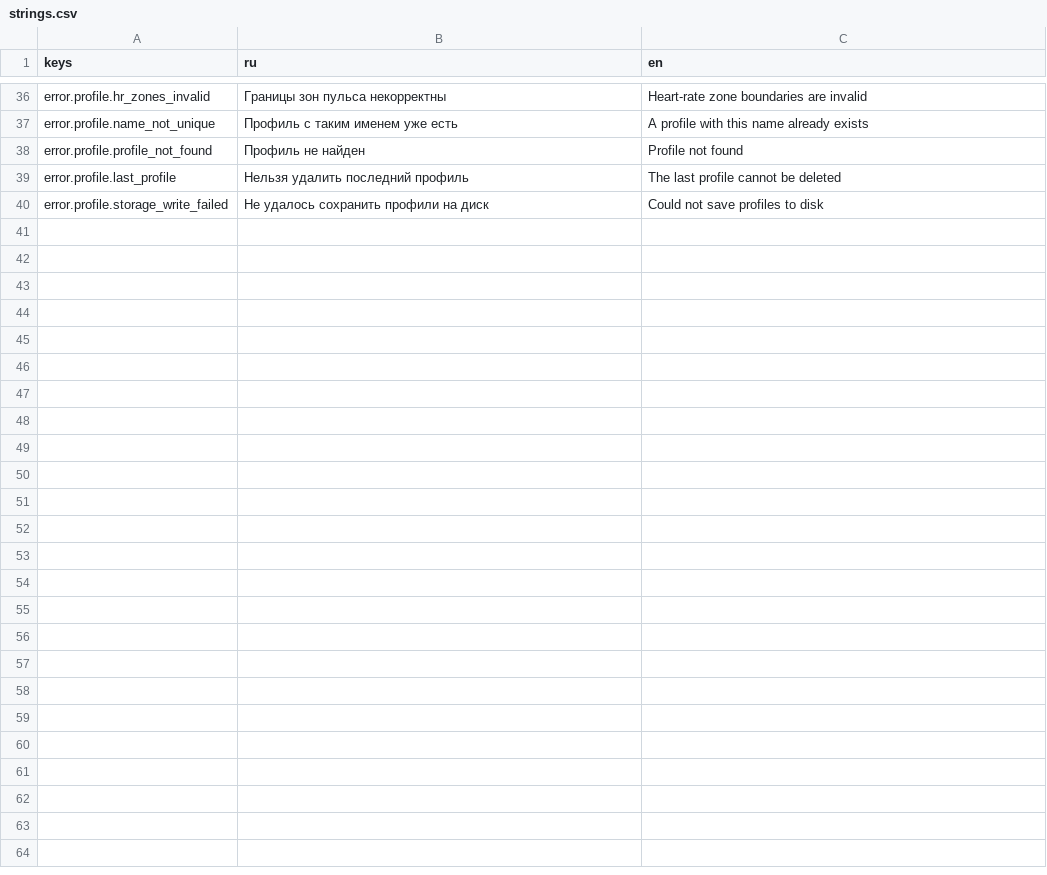
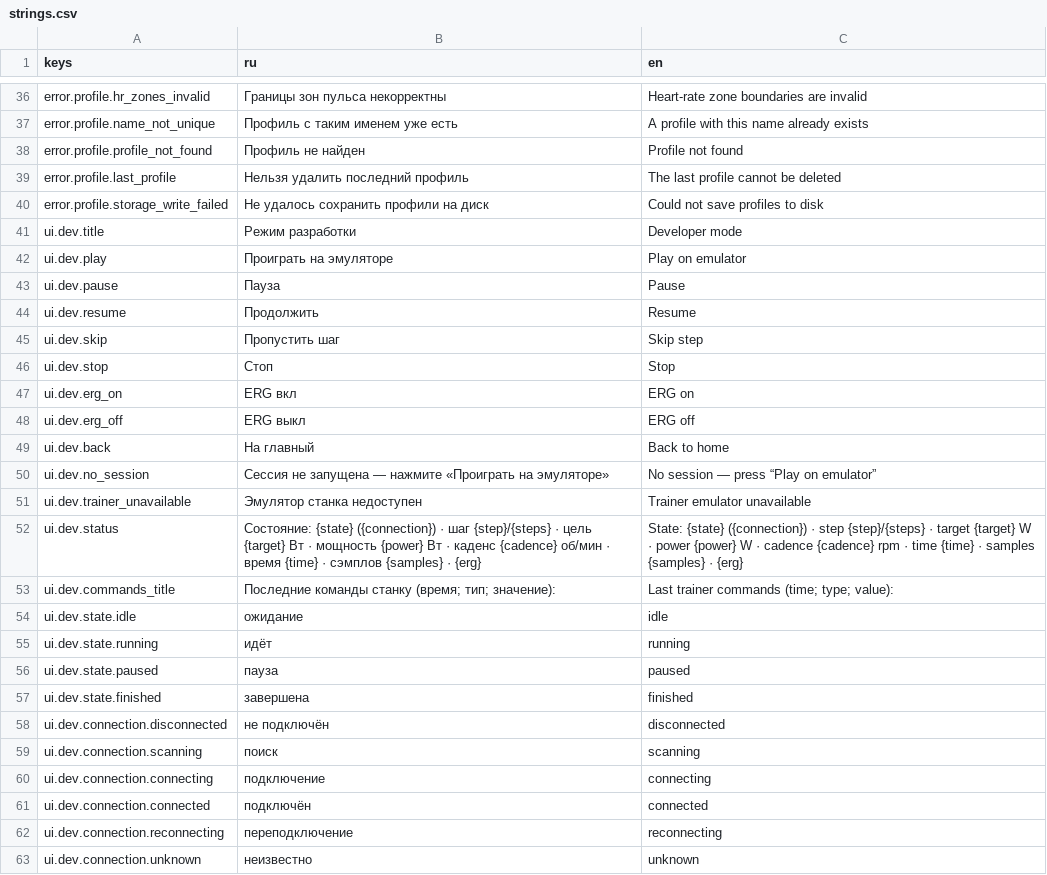
Before and after one commit to romkoval/ovosch_rider, a CSV file: assets/i18n/strings.csv, drawn as a sheet; only a part is shown, gaps mark what is left out.

```diff
--- a/assets/i18n/strings.csv
+++ b/assets/i18n/strings.csv
@@ -40 +40,24 @@ error.profile.last_profile,Нельзя удалить последний про
 error.profile.storage_write_failed,Не удалось сохранить профили на диск,Could not save profiles to disk
+ui.dev.title,Режим разработки,Developer mode
+ui.dev.play,Проиграть на эмуляторе,Play on emulator
+ui.dev.pause,Пауза,Pause
+ui.dev.resume,Продолжить,Resume
+ui.dev.skip,Пропустить шаг,Skip step
+ui.dev.stop,Стоп,Stop
+ui.dev.erg_on,ERG вкл,ERG on
+ui.dev.erg_off,ERG выкл,ERG off
+ui.dev.back,На главный,Back to home
+ui.dev.no_session,Сессия не запущена — нажмите «Проиграть на эмуляторе»,No session — press “Play on emulator”
+ui.dev.trainer_unavailable,Эмулятор станка недоступен,Trainer emulator unavailable
+ui.dev.status,Состояние: {state} ({connection}) · шаг {step}/{steps} · цель {target} Вт · мощность {power} Вт · каденс {cadence} об/мин · время {time} · сэмплов {samples} · {erg},State: {state} ({connection}) · step {step}/{steps} · target {target} W · power {power} W · cadence {cadence} rpm · time {time} · samples {samples} · {erg}
+ui.dev.commands_title,Последние команды станку (время; тип; значение):,Last trainer commands (time; type; value):
+ui.dev.state.idle,ожидание,idle
+ui.dev.state.running,идёт,running
+ui.dev.state.paused,пауза,paused
+ui.dev.state.finished,завершена,finished
+ui.dev.connection.disconnected,не подключён,disconnected
+ui.dev.connection.scanning,поиск,scanning
+ui.dev.connection.connecting,подключение,connecting
+ui.dev.connection.connected,подключён,connected
+ui.dev.connection.reconnecting,переподключение,reconnecting
+ui.dev.connection.unknown,неизвестно,unknown
```
Also changed, not shown: 18 other files.
